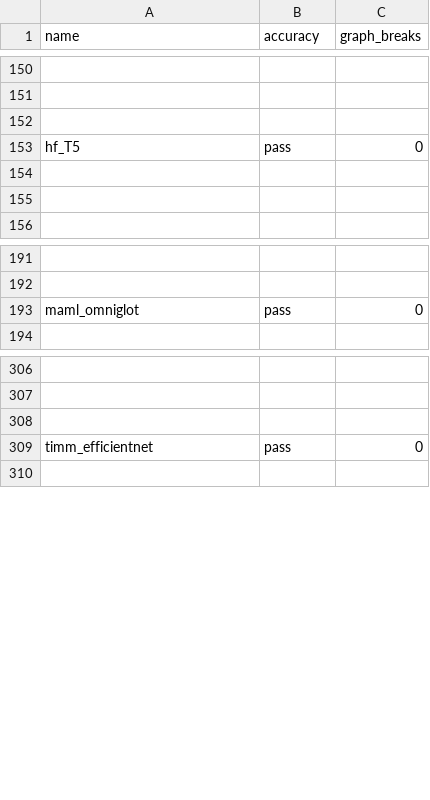
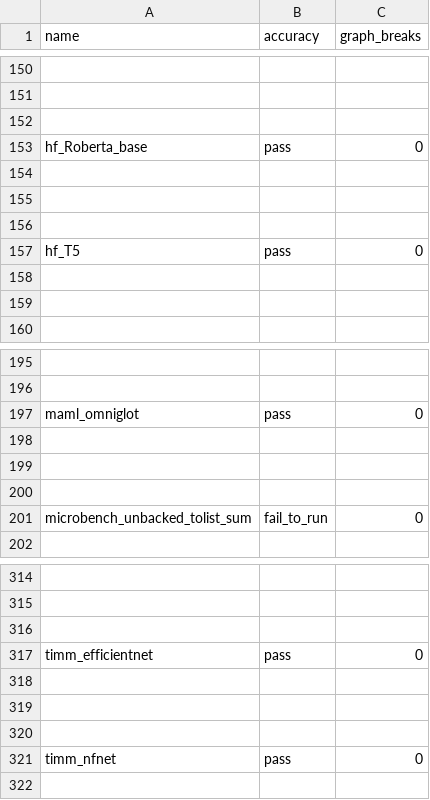
Before and after one commit to tlheoldthachi/pytorch, a CSV file: benchmarks/dynamo/ci_expected_accuracy/rocm/aot_inductor_torchbench_inference.csv, drawn as a sheet; only a part is shown, gaps mark what is left out; the diff names each change by its address in the sheet, - before the commit and + after, or states it on an @@ line.

```diff
--- a/benchmarks/dynamo/ci_expected_accuracy/rocm/aot_inductor_torchbench_inference.csv
+++ b/benchmarks/dynamo/ci_expected_accuracy/rocm/aot_inductor_torchbench_inference.csv
+row 153: hf_Roberta_base | pass | 0
+row 154: (empty)
+row 155: (empty)
+row 156: (empty)
+row 198: (empty)
+row 199: (empty)
+row 200: (empty)
+row 201: microbench_unbacked_tolist_sum | fail_to_run | 0
+row 318: (empty)
+row 319: (empty)
+row 320: (empty)
+row 321: timm_nfnet | pass | 0
```
Also changed, not shown: benchmarks/dynamo/ci_expected_accuracy/rocm/dynamic_inductor_huggingface_training.csv, benchmarks/dynamo/ci_expected_accuracy/rocm/dynamic_inductor_timm_inference.csv, 14 other files.
